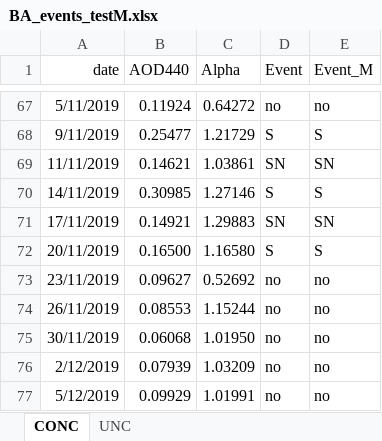
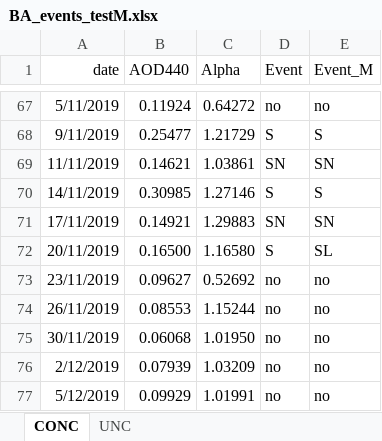
Before and after one commit to blychs/paper_facu, an Excel workbook: BA_events_testM.xlsx, sheet CONC, drawn as a sheet; only a part is shown, gaps mark what is left out; values as stored, in another font and other column widths than the file's, no borders; charts and pictures not drawn; the diff names each change by its address in the sheet, - before the commit and + after, or states it on an @@ line.

Commit message:
Ba eventsM modificado

```diff
--- a/BA_events_testM.xlsx (sheet CONC)
+++ b/BA_events_testM.xlsx (sheet CONC)
-E72 (Event_M): S
+E72 (Event_M): SL
```
Also changed, not shown: charts or pictures.
